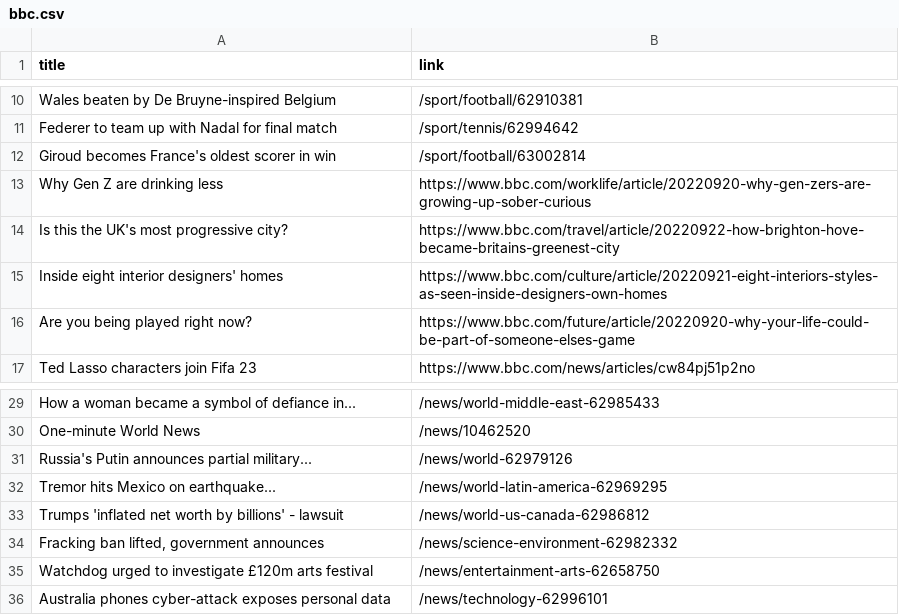
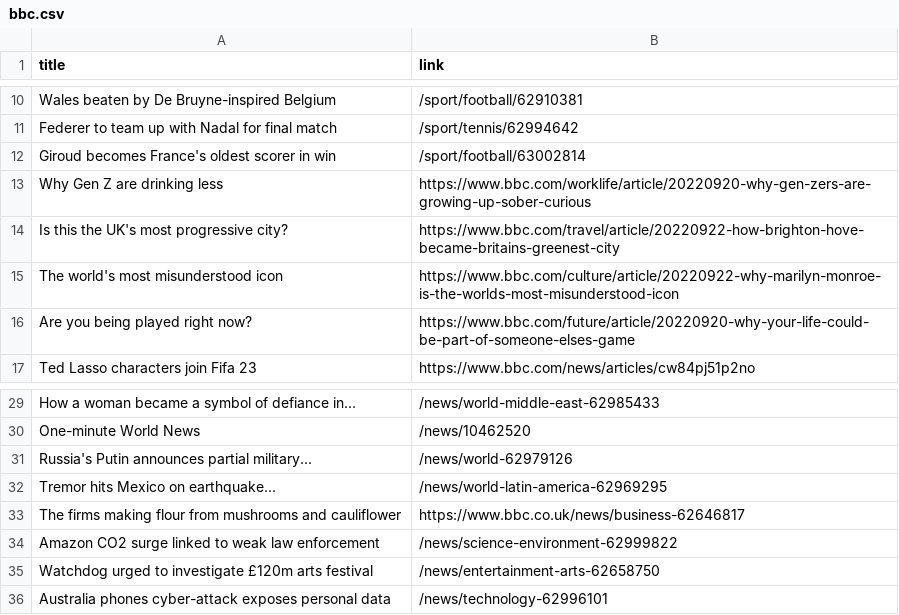
Before and after one commit to luyi-eve/automatic-scraper-bbc, a CSV file: bbc.csv, drawn as a sheet; only a part is shown, gaps mark what is left out; removed rows and columns are numbered as before the commit, all else as after; the diff names each change by its address in the sheet, - before the commit and + after, or states it on an @@ line.

```diff
--- a/bbc.csv
+++ b/bbc.csv
-row 15: Inside eight interior designers' homes | https://www.bbc.com/culture/article/20220921-eight-interiors-styles-as-seen-inside-designers-own-homes
+row 15: The world's most misunderstood icon | https://www.bbc.com/culture/article/20220922-why-marilyn-monroe-is-the-worlds-most-misunderstood-icon
-row 33: Trumps 'inflated net worth by billions' - lawsuit | /news/world-us-canada-62986812
-row 34: Fracking ban lifted, government announces | /news/science-environment-62982332
+row 33: The firms making flour from mushrooms and cauliflower | https://www.bbc.co.uk/news/business-62646817
+row 34: Amazon CO2 surge linked to weak law enforcement | /news/science-environment-62999822
```
